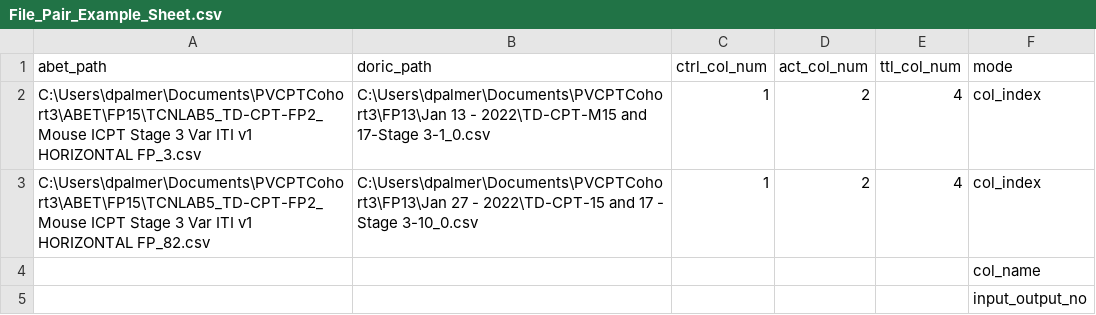
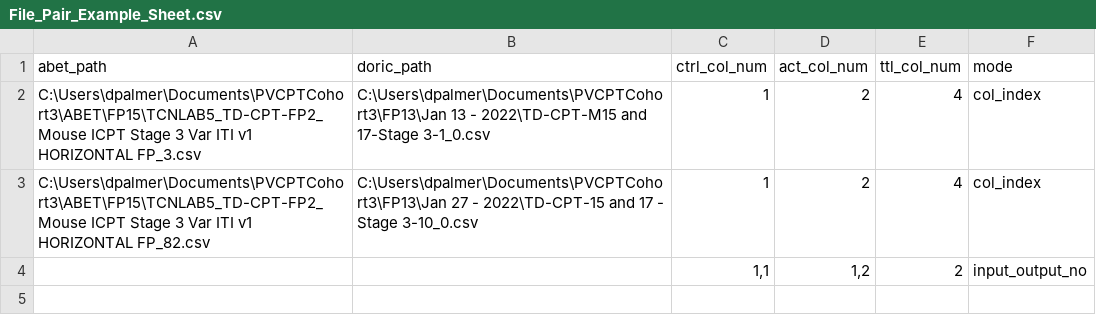
Before and after one commit to dpalmer9/PhotoBatch, a CSV file: File_Pair_Example_Sheet.csv, drawn as a sheet; removed rows and columns are numbered as before the commit, all else as after; the diff names each change by its address in the sheet, - before the commit and + after, or states it on an @@ line.

Commit message:
Updated template for new HDF5 format

```diff
--- a/File_Pair_Example_Sheet.csv
+++ b/File_Pair_Example_Sheet.csv
-row 4:  |  |  |  |  | col_name
-row 5:  |  |  |  |  | input_output_no
+row 4:  |  | 1,1 | 1,2 | 2 | input_output_no
```
